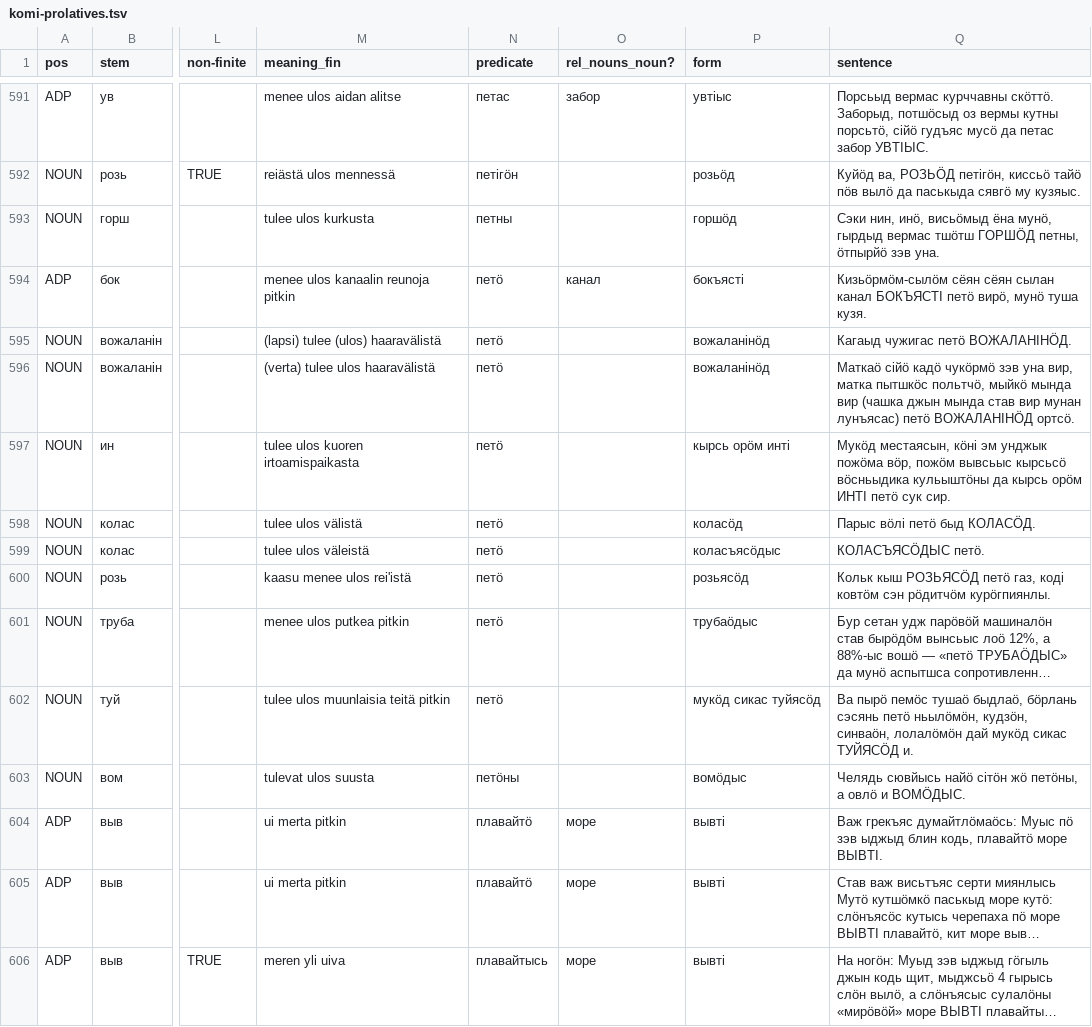
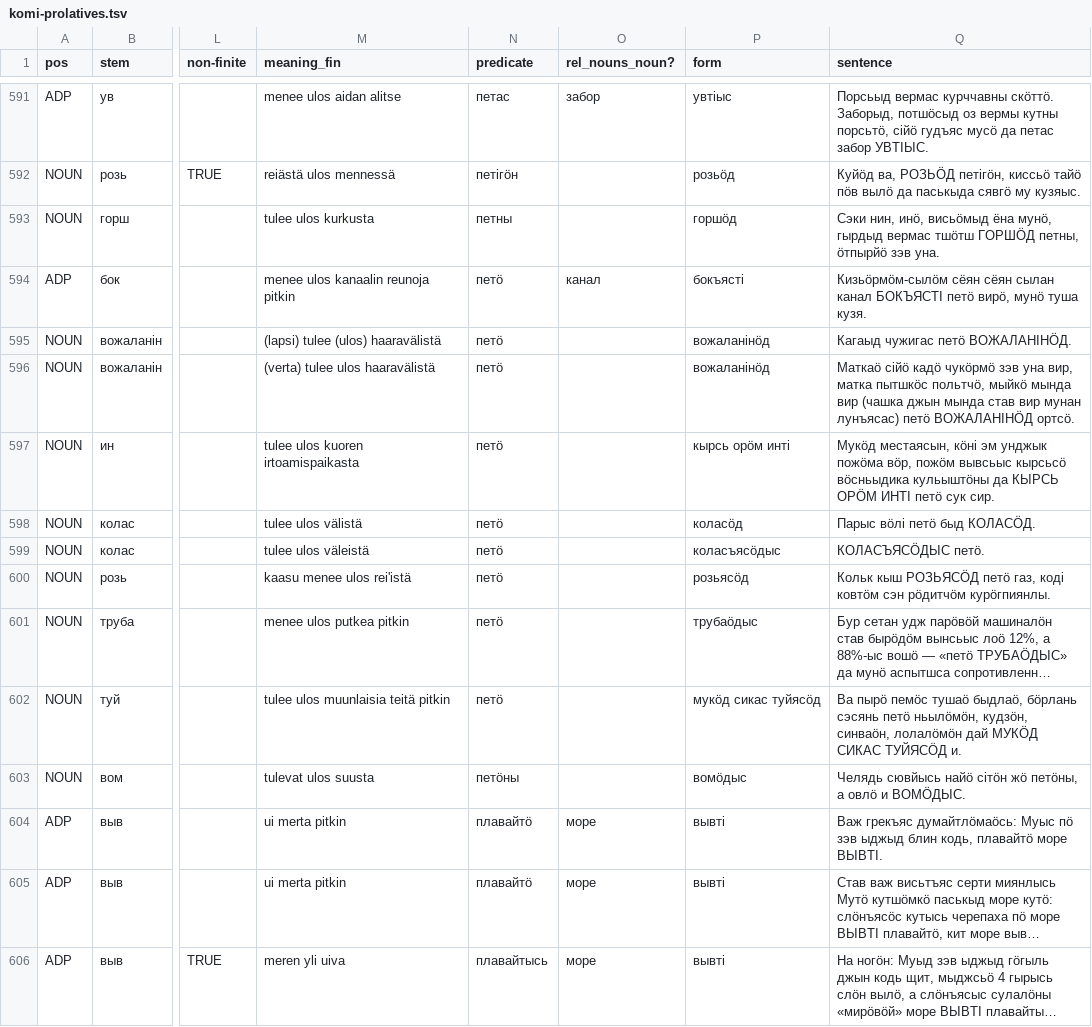
Before and after one commit to langdoc/written-komi-corpus-fennougrica, a TSV file: komi-prolatives.tsv, drawn as a sheet; only a part is shown, gaps mark what is left out; long unchanged cells end in …; the diff covers the shown part only; the diff names each change by its address in the sheet, - before the commit and + after, or states it on an @@ line.

Commit message:
updated

```diff
--- a/komi-prolatives.tsv
+++ b/komi-prolatives.tsv
-Q597 (sentence): …кульыштӧны да кырсь орӧм ИНТІ петӧ…
+Q597 (sentence): …кульыштӧны да КЫРСЬ ОРӦМ ИНТІ петӧ…
-Q602 (sentence): …лолалӧмӧн дай мукӧд сикас ТУЙЯСӦД и.
+Q602 (sentence): …лолалӧмӧн дай МУКӦД СИКАС ТУЙЯСӦД и.
```
Also changed, not shown: 19 edited cells elsewhere in this file.
